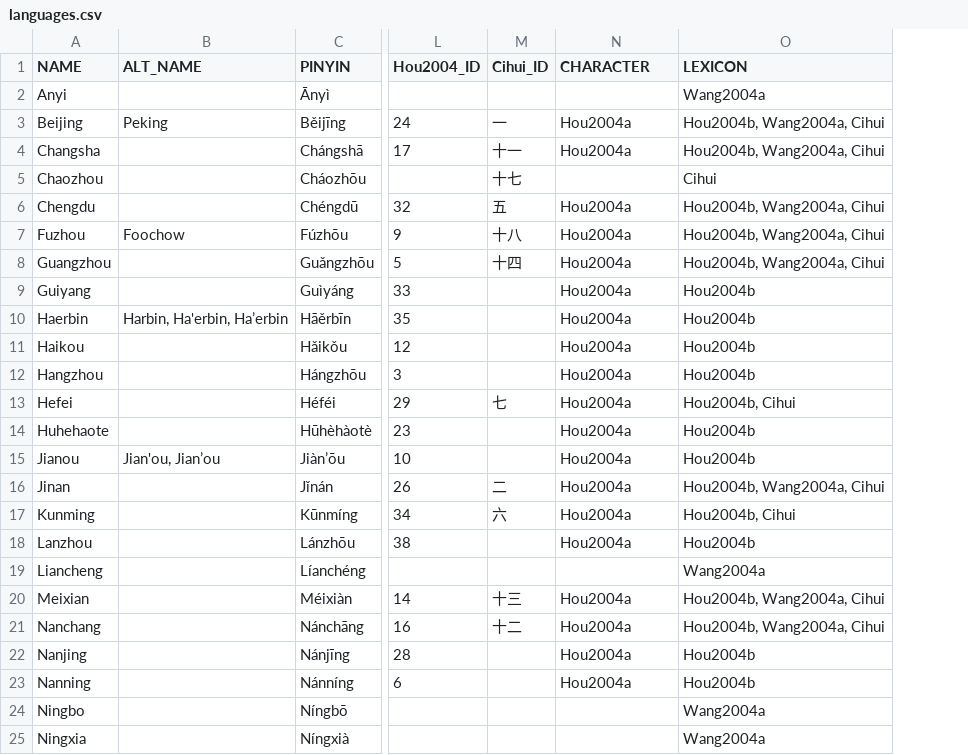
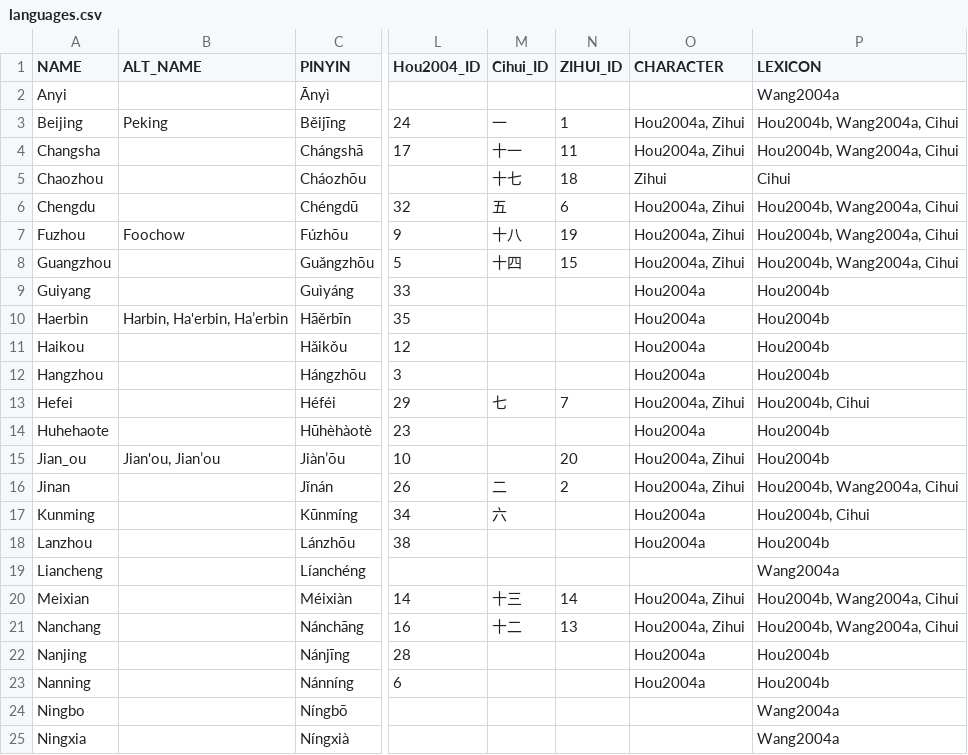
Before and after one commit to digling/cddb, a CSV file: languages.csv, drawn as a sheet; only a part is shown, gaps mark what is left out; addresses are those after the commit; the diff covers the shown part only; the diff names each change by its address in the sheet, - before the commit and + after, or states it on an @@ line.

Commit message:
update, add zihui

```diff
--- a/languages.csv
+++ b/languages.csv
+column N (ZIHUI_ID), rows 3-21: 1 | 11 | 18 | 6 | 19 | 15 |  |  |  |  | 7 |  | 20 | 2 |  |  |  | 14 | 13
-O3:O4 (CHARACTER): Hou2004a
+O3:O4 (CHARACTER): Hou2004a, Zihui
-O5 (CHARACTER): (empty)
+O5 (CHARACTER): Zihui
-O6:O8 (CHARACTER): Hou2004a
+O6:O8 (CHARACTER): Hou2004a, Zihui
-O13 (CHARACTER): Hou2004a
+O13 (CHARACTER): Hou2004a, Zihui
-A15 (NAME): Jianou
+A15 (NAME): Jian_ou
-O15:O16 (CHARACTER): Hou2004a
+O15:O16 (CHARACTER): Hou2004a, Zihui
-O20:O21 (CHARACTER): Hou2004a
+O20:O21 (CHARACTER): Hou2004a, Zihui
```
Also changed, not shown: 19 edited cells elsewhere in this file.
